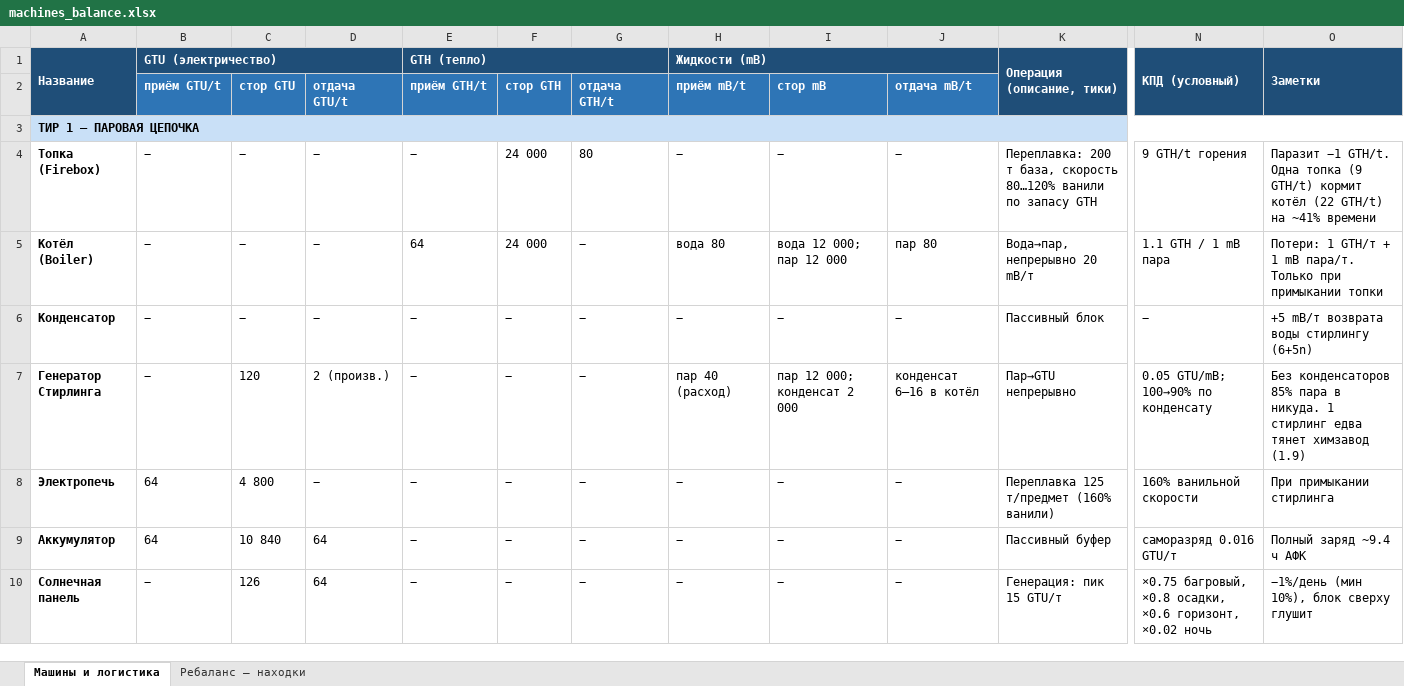
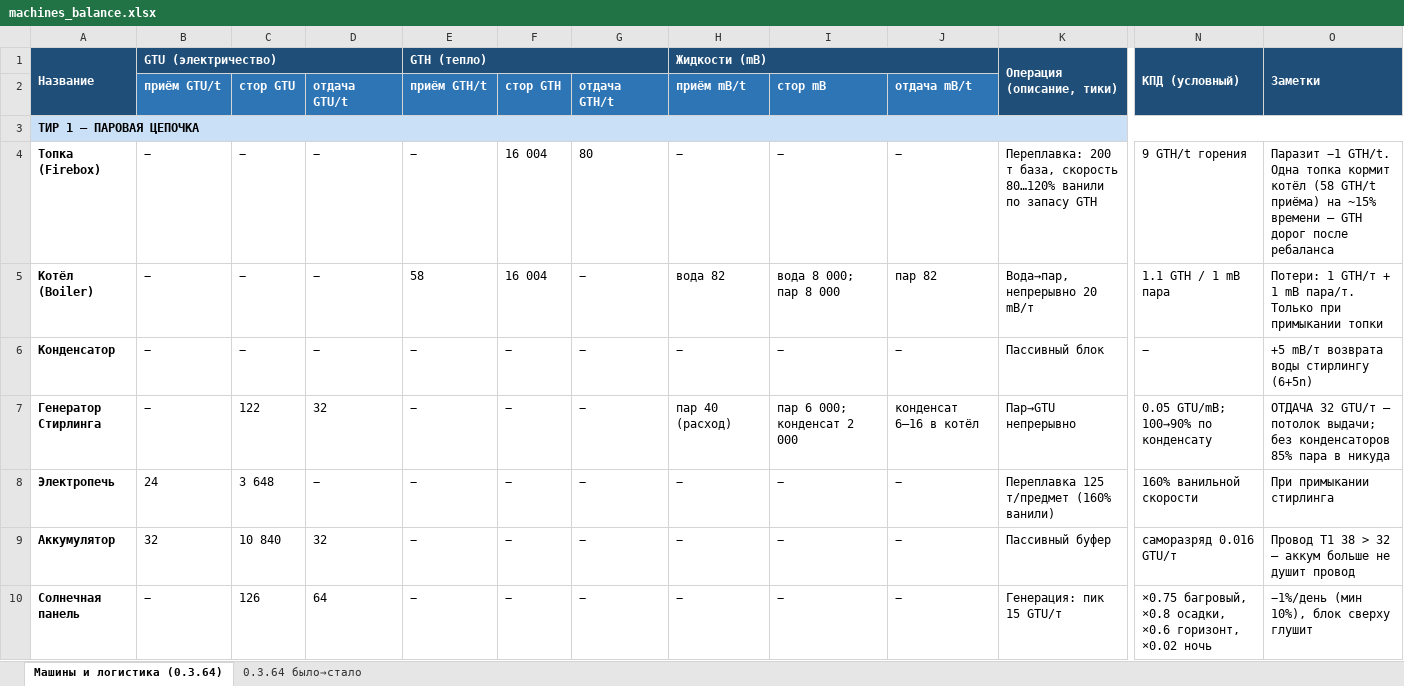
Before and after one commit to truegonzodev/gonzotech, an Excel workbook: docs/machines_balance.xlsx, sheet Машины и логистика (0.3.64), drawn as a sheet; only a part is shown, gaps mark what is left out; values as stored, in another font and other column widths than the file's, no borders; the diff covers the shown part only; the diff names each change by its address in the sheet, - before the commit and + after, or states it on an @@ line.

```diff
--- a/docs/machines_balance.xlsx (sheet Машины и логистика (0.3.64))
+++ b/docs/machines_balance.xlsx (sheet Машины и логистика (0.3.64))
-sheet tab: Машины и логистика
+sheet tab: Машины и логистика (0.3.64)
-sheet tab: Ребаланс — находки
+sheet tab: 0.3.64 было→стало
-F4:F5: 24 000
+F4:F5: 16 004
-O4 (Заметки): …Одна топка (9 GTH/t) кормит котёл (22 GTH/t) на ~41% времени
+O4 (Заметки): …Одна топка кормит котёл (58 GTH/t приёма) на ~15% времени — GTH дорог после ребаланса
-E5 (GTH (тепло)): 64
+E5 (GTH (тепло)): 58
-H5 (Жидкости (mB)): вода 80
+H5 (Жидкости (mB)): вода 82
-I5: вода 12 000; пар 12 000
+I5: вода 8 000; пар 8 000
-J5: пар 80
+J5: пар 82
-C7: 120
+C7: 122
-D7: 2 (произв.)
+D7: 32
-I7: пар 12 000; конденсат 2 000
+I7: пар 6 000; конденсат 2 000
-O7 (Заметки): Без конденсаторов 85% пара в никуда. 1 стирлинг едва тянет химзавод (1.9)
+O7 (Заметки): ОТДАЧА 32 GTU/т — потолок выдачи; без конденсаторов 85% пара в никуда
-B8 (GTU (электричество)): 64
+B8 (GTU (электричество)): 24
-C8: 4 800
+C8: 3 648
-B9 (GTU (электричество)): 64
+B9 (GTU (электричество)): 32
-D9: 64
+D9: 32
-O9 (Заметки): Полный заряд ~9.4 ч АФК
+O9 (Заметки): Провод T1 38 > 32 — аккум больше не душит провод
```
Also changed, not shown: 149 edited cells elsewhere in this sheet, sheet 0.3.64 было→стало, 22 other files.
